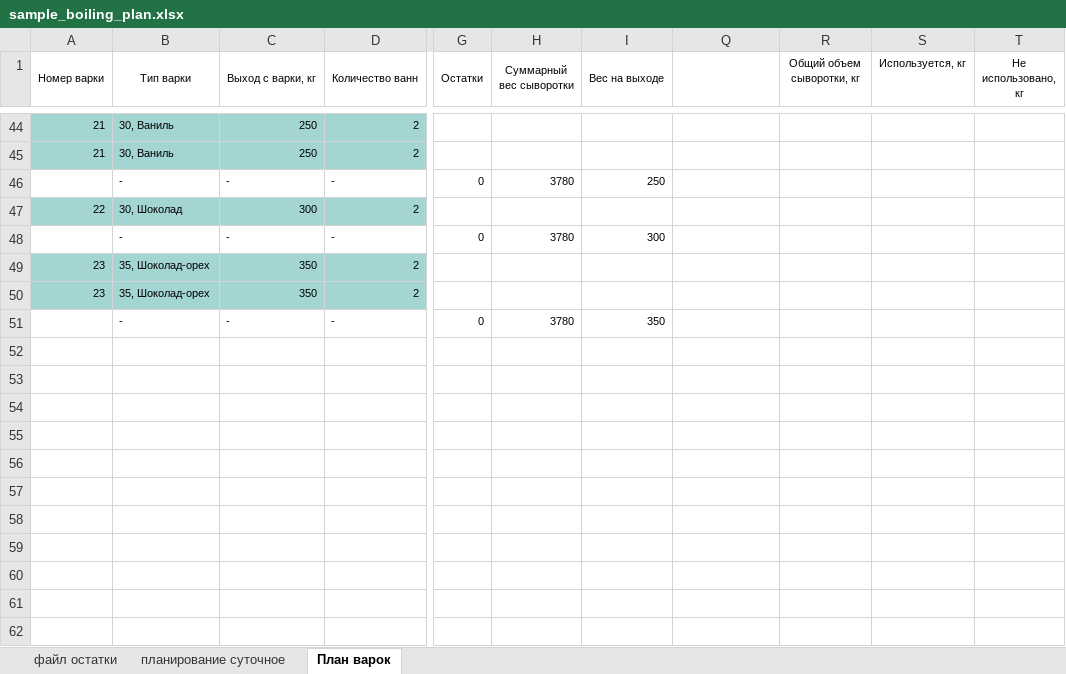
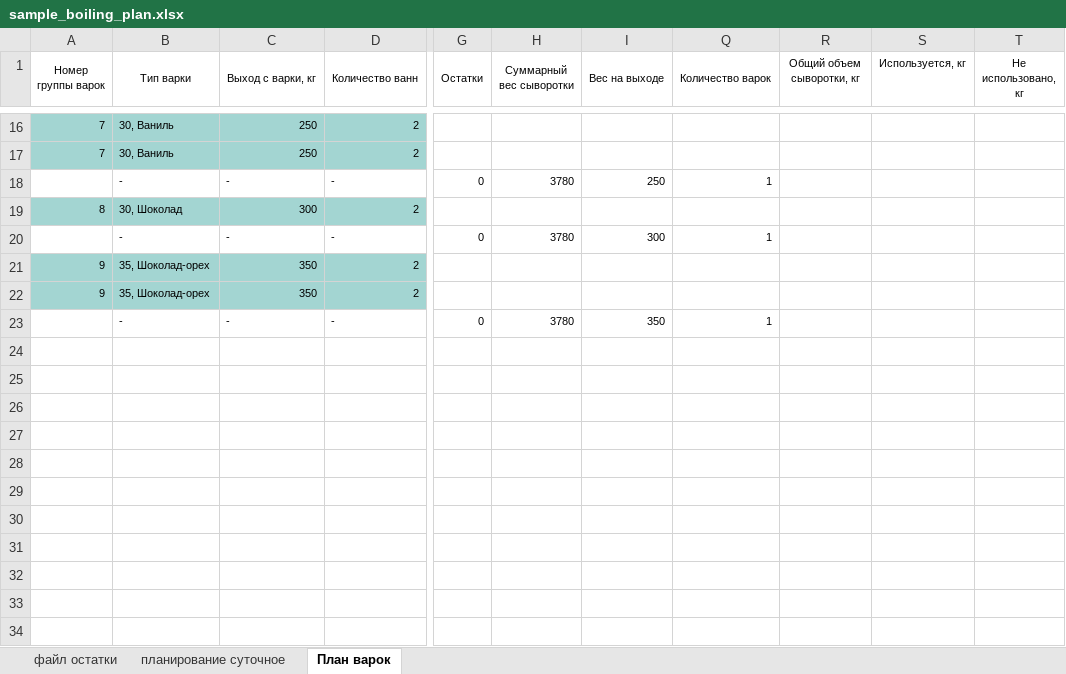
Before and after one commit to nkrokhmal/umalat, an Excel workbook: app/data/inputs/ricotta/sample_boiling_plan.xlsx, sheet План варок, drawn as a sheet; only a part is shown, gaps mark what is left out; the shorter side is filled out with more unchanged rows; values as stored, in another font and other column widths than the file's, no borders; conditional formats not drawn; addresses are those after the commit; rows hold the shown columns only; the diff covers the shown part only; the diff names each change by its address in the sheet, - before the commit and + after, or states it on an @@ line.

```diff
--- a/app/data/inputs/ricotta/sample_boiling_plan.xlsx (sheet План варок)
+++ b/app/data/inputs/ricotta/sample_boiling_plan.xlsx (sheet План варок)
-A1: Номер варки
+A1: Номер группы варок
-Q1: (empty)
+Q1: Количество варок
-A16:A17 (Номер группы варок): 21
+A16:A17 (Номер группы варок): 7
-Q18 (Количество варок): (empty)
+Q18 (Количество варок): 1
-A19 (Номер группы варок): 22
+A19 (Номер группы варок): 8
-Q20 (Количество варок): (empty)
+Q20 (Количество варок): 1
-A21:A22 (Номер группы варок): 23
+A21:A22 (Номер группы варок): 9
-Q23 (Количество варок): (empty)
+Q23 (Количество варок): 1
+row 24: (empty)
+row 25: (empty)
+row 26: (empty)
+row 27: (empty)
+row 28: (empty)
+row 29: (empty)
+row 30: (empty)
+row 31: (empty)
+row 32: (empty)
+row 33: (empty)
+row 34: (empty)
```
Also changed, not shown: 17 added rows, 28 removed rows and 9 edited cells elsewhere in this sheet, formulas that keep their value, hidden cells, 15 other files.
